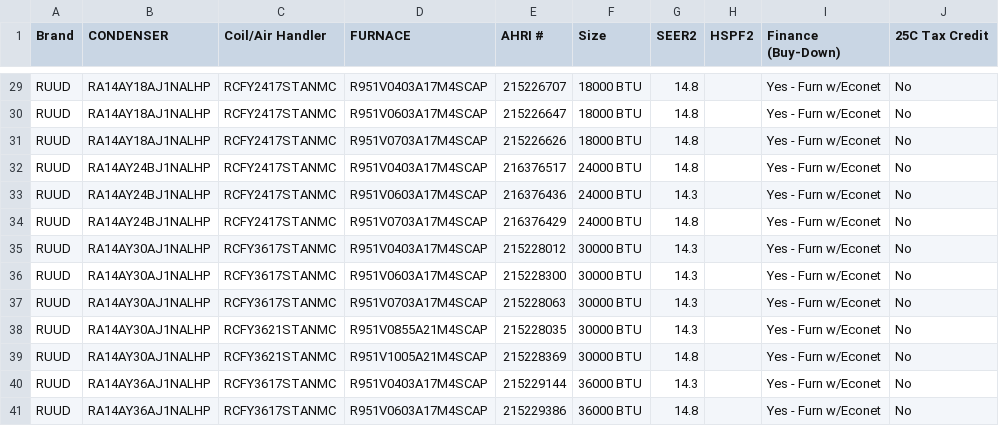
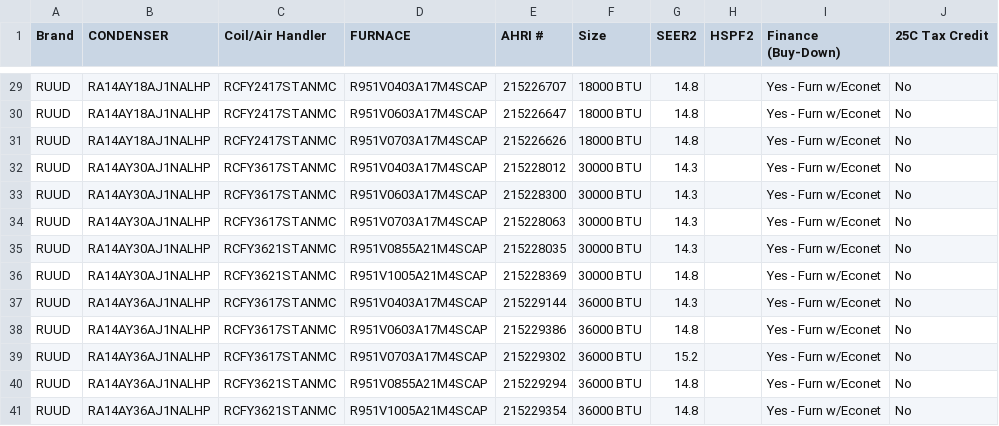
Before and after one commit to enrriquep/AHRI-Lookup, a CSV file: AC_With_R951V.csv, drawn as a sheet; only a part is shown, gaps mark what is left out; the shorter side is filled out with more unchanged rows; the diff names each change by its address in the sheet, - before the commit and + after, or states it on an @@ line.

Commit message:
Update AC_With_R951V.csv

```diff
--- a/AC_With_R951V.csv
+++ b/AC_With_R951V.csv
-row 32: RUUD | RA14AY24BJ1NALHP | RCFY2417STANMC | R951V0403A17M4SCAP | 216376517 | 24000 BTU | 14.8 |  | Yes - Furn w/Econet | No
-row 33: RUUD | RA14AY24BJ1NALHP | RCFY2417STANMC | R951V0603A17M4SCAP | 216376436 | 24000 BTU | 14.3 |  | Yes - Furn w/Econet | No
-row 34: RUUD | RA14AY24BJ1NALHP | RCFY2417STANMC | R951V0703A17M4SCAP | 216376429 | 24000 BTU | 14.8 |  | Yes - Furn w/Econet | No
```
